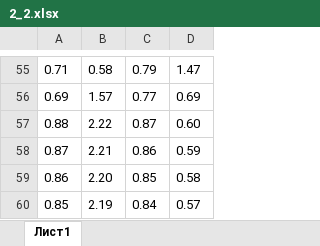
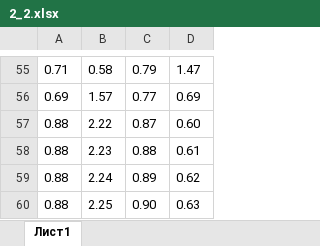
Before and after one commit to podkidyshev/health-weather_correlation, an Excel workbook: src/main/python/science/samples/2_2.xlsx, sheet Лист1, drawn as a sheet; only a part is shown, gaps mark what is left out; values as stored, in another font and other column widths than the file's, no borders; removed rows and columns are numbered as before the commit, all else as after; the diff names each change by its address in the sheet, - before the commit and + after, or states it on an @@ line.

```diff
--- a/src/main/python/science/samples/2_2.xlsx (sheet Лист1)
+++ b/src/main/python/science/samples/2_2.xlsx (sheet Лист1)
-row 58: 0.87 | 2.21 | 0.86 | 0.59
-row 59: 0.86 | 2.20 | 0.85 | 0.58
-row 60: 0.85 | 2.19 | 0.84 | 0.57
+row 58: 0.88 | 2.23 | 0.88 | 0.61
+row 59: 0.88 | 2.24 | 0.89 | 0.62
+row 60: 0.88 | 2.25 | 0.90 | 0.63
```
Also changed, not shown: src/main/python/science/samples/2_3.xlsx, src/main/python/science/samples/2_5.xlsx.
